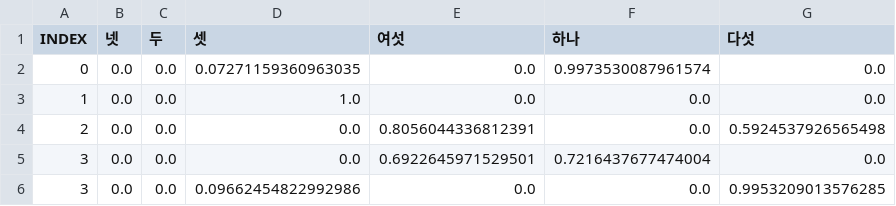
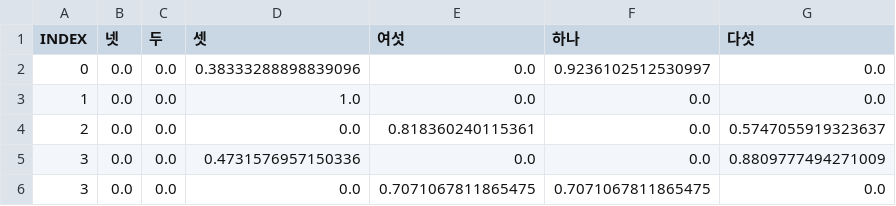
Before and after one commit to nwae/nwae, a CSV file: app.data/models/hypersphere_metricspace.demo_ut1.x_clustered.csv, drawn as a sheet.

```diff
--- a/app.data/models/hypersphere_metricspace.demo_ut1.x_clustered.csv
+++ b/app.data/models/hypersphere_metricspace.demo_ut1.x_clustered.csv
@@ -1,6 +1,6 @@
 INDEX,넷,두,셋,여섯,하나,다섯
-0,0.0,0.0,0.07271159360963035,0.0,0.9973530087961574,0.0
+0,0.0,0.0,0.38333288898839096,0.0,0.9236102512530997,0.0
 1,0.0,0.0,1.0,0.0,0.0,0.0
-2,0.0,0.0,0.0,0.8056044336812391,0.0,0.5924537926565498
-3,0.0,0.0,0.0,0.6922645971529501,0.7216437677474004,0.0
-3,0.0,0.0,0.09662454822992986,0.0,0.0,0.9953209013576285
+2,0.0,0.0,0.0,0.818360240115361,0.0,0.5747055919323637
+3,0.0,0.0,0.4731576957150336,0.0,0.0,0.8809777494271009
+3,0.0,0.0,0.0,0.7071067811865475,0.7071067811865475,0.0
```
Also changed, not shown: app.data/models/hypersphere_metricspace.demo_ut1.training_data.x.csv, app.data/models/hypersphere_metricspace.demo_ut1.training_data.x_friendly.csv, 9 other files.
